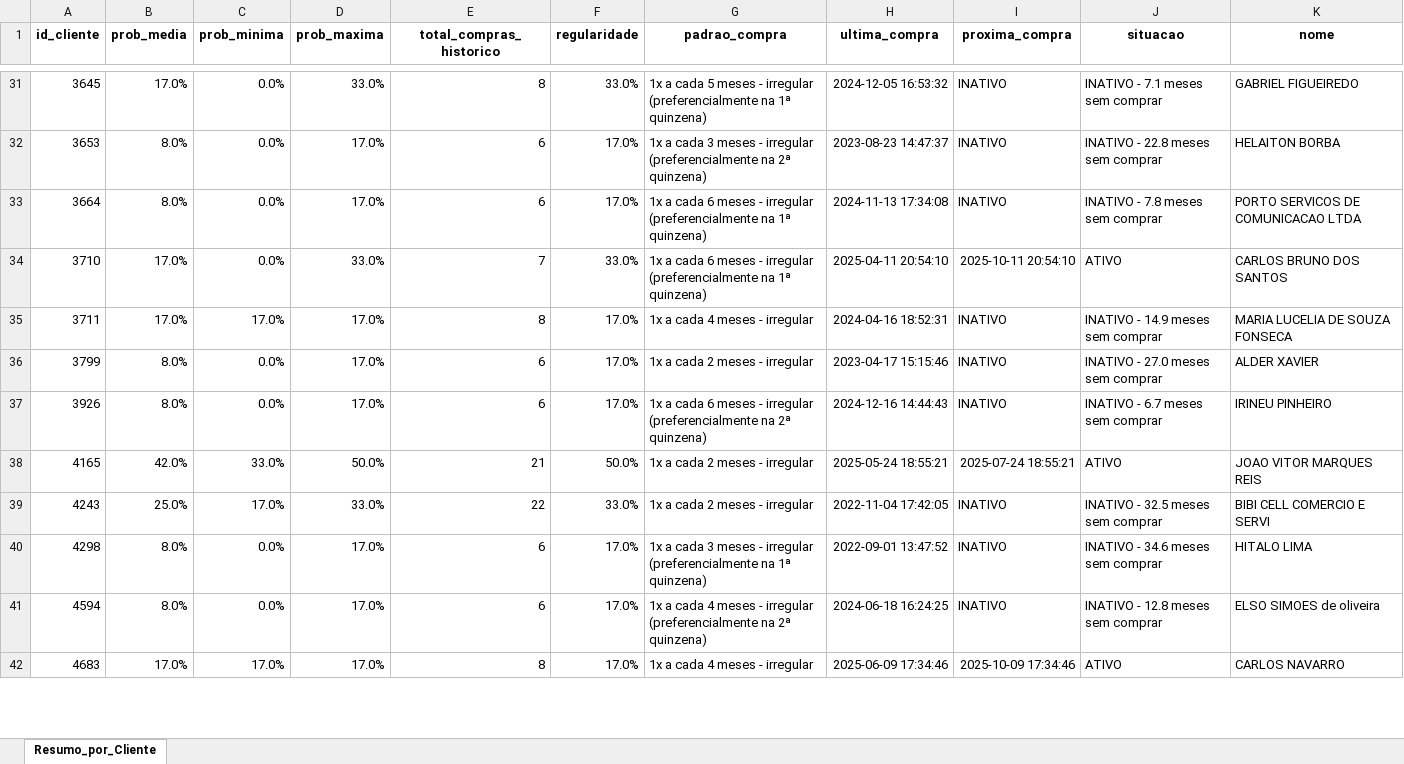
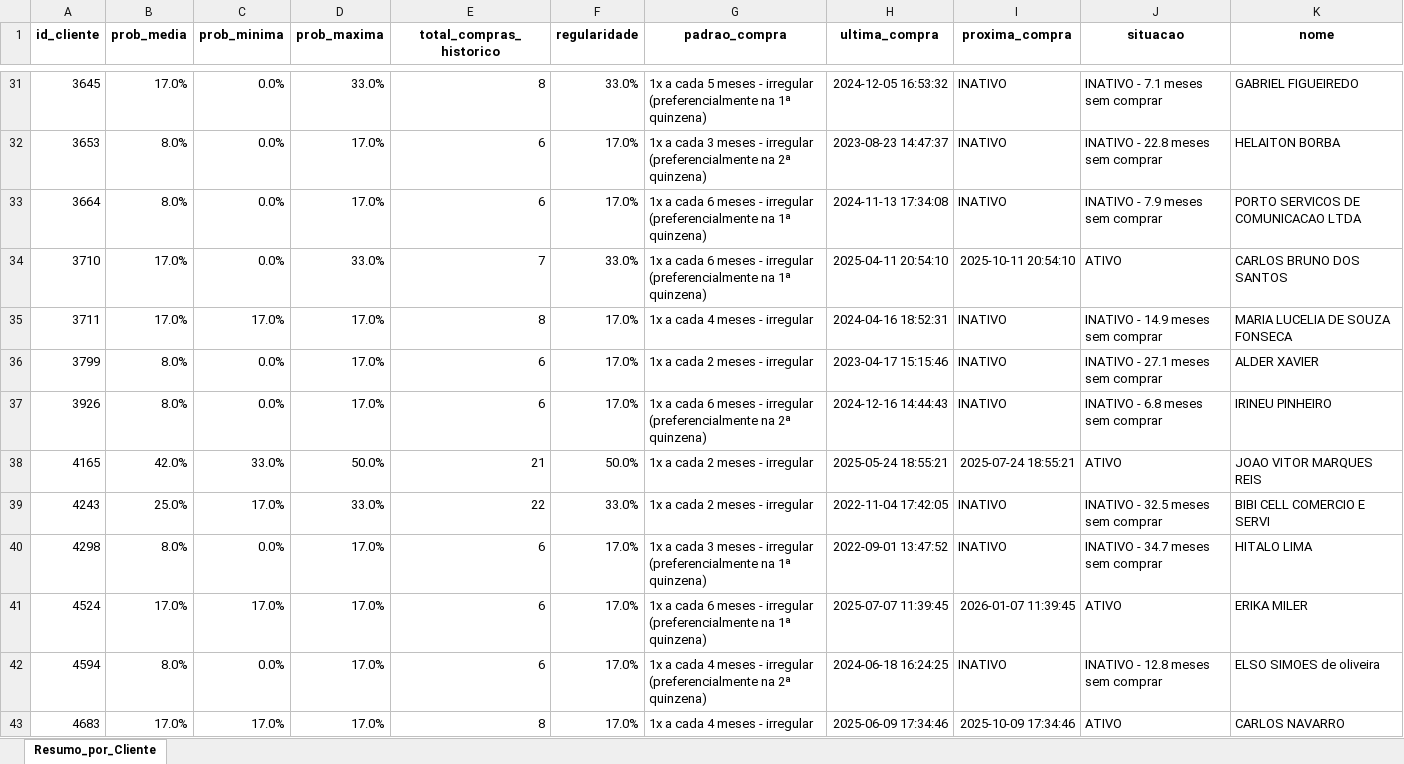
Before and after one commit to maloka-ai/poc-dashboard, an Excel workbook: dados/BIBI/Dados_BIBI_PF/previsao_retorno.xlsx, sheet Resumo_por_Cliente, drawn as a sheet; only a part is shown, gaps mark what is left out; values as stored, in another font and other column widths than the file's, no borders; conditional formats not drawn; the diff covers the shown part only; the diff names each change by its address in the sheet, - before the commit and + after, or states it on an @@ line.

```diff
--- a/dados/BIBI/Dados_BIBI_PF/previsao_retorno.xlsx (sheet Resumo_por_Cliente)
+++ b/dados/BIBI/Dados_BIBI_PF/previsao_retorno.xlsx (sheet Resumo_por_Cliente)
-J33 (situacao): INATIVO - 7.8 meses sem comprar
+J33 (situacao): INATIVO - 7.9 meses sem comprar
-J36 (situacao): INATIVO - 27.0 meses sem comprar
+J36 (situacao): INATIVO - 27.1 meses sem comprar
-J37 (situacao): INATIVO - 6.7 meses sem comprar
+J37 (situacao): INATIVO - 6.8 meses sem comprar
-J40 (situacao): INATIVO - 34.6 meses sem comprar
+J40 (situacao): INATIVO - 34.7 meses sem comprar
+row 41: 4524 | 17.0% | 17.0% | 17.0% | 6 | 17.0% | 1x a cada 6 meses - irregular (preferencialmente na 1ª quinzena) | 2025-07-07 11:39:45 | 2026-01-07 11:39:45 | ATIVO | ERIKA MILER
```
Also changed, not shown: 33 edited cells elsewhere in this sheet, dados/ADD/Dados_ADD_PF/analise_consistencia_estoque.xlsx, dados/ADD/Dados_ADD_PF/analise_curva_cobertura.xlsx, 29 other files.
